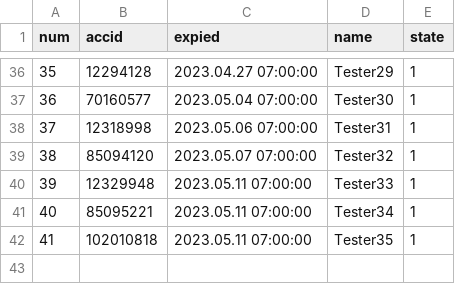
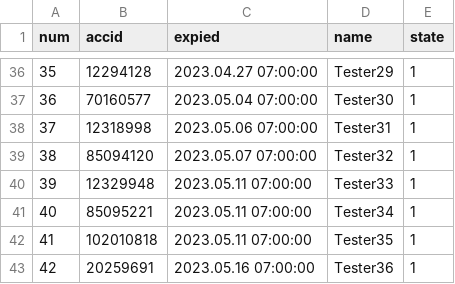
Before and after one commit to darkangelFX/TheArch, a CSV file: Lic/AAuser.csv, drawn as a sheet; only a part is shown, gaps mark what is left out.

Commit message:
Update AAuser.csv

```diff
--- a/Lic/AAuser.csv
+++ b/Lic/AAuser.csv
@@ -42 +42,2 @@
 41,102010818,2023.05.11 07:00:00,Tester35,1
+42,20259691,2023.05.16 07:00:00,Tester36,1
```
